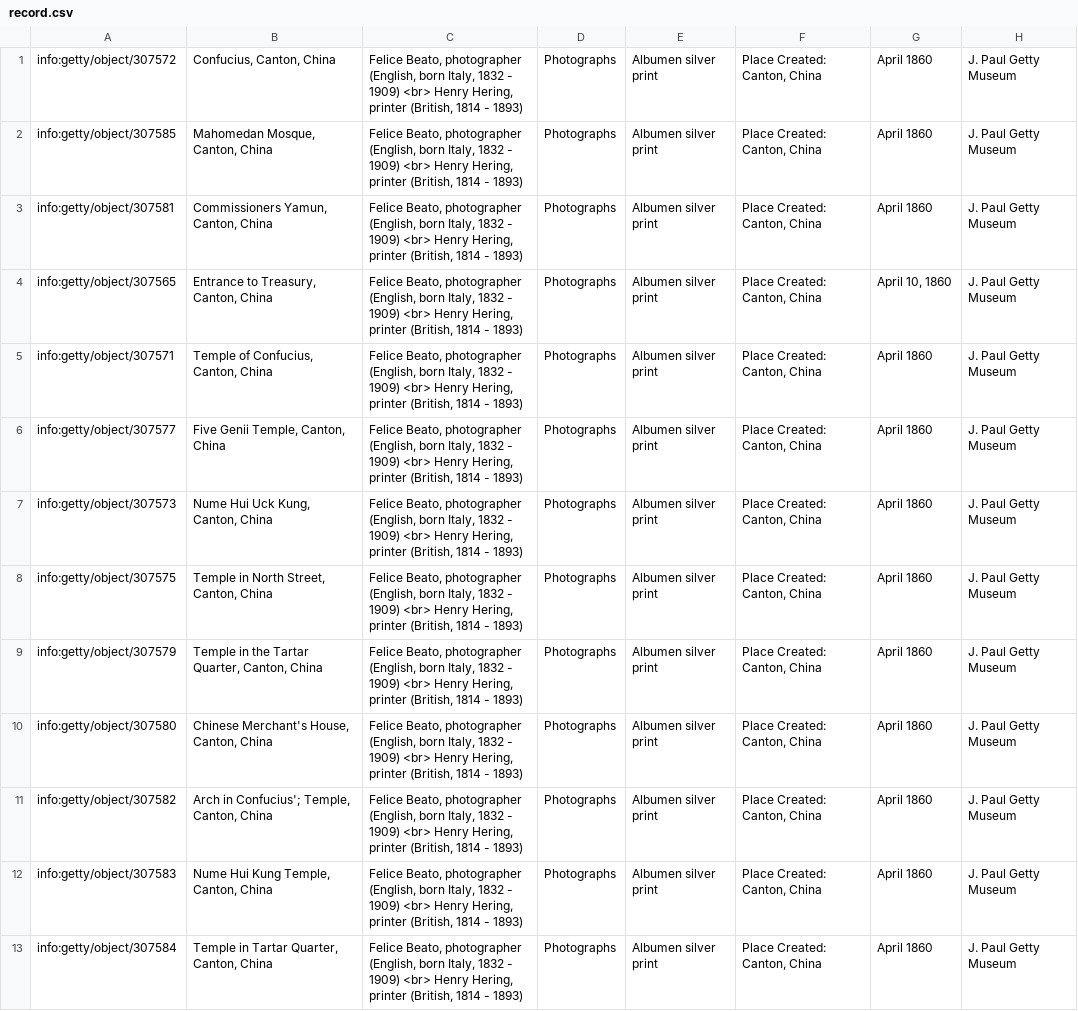
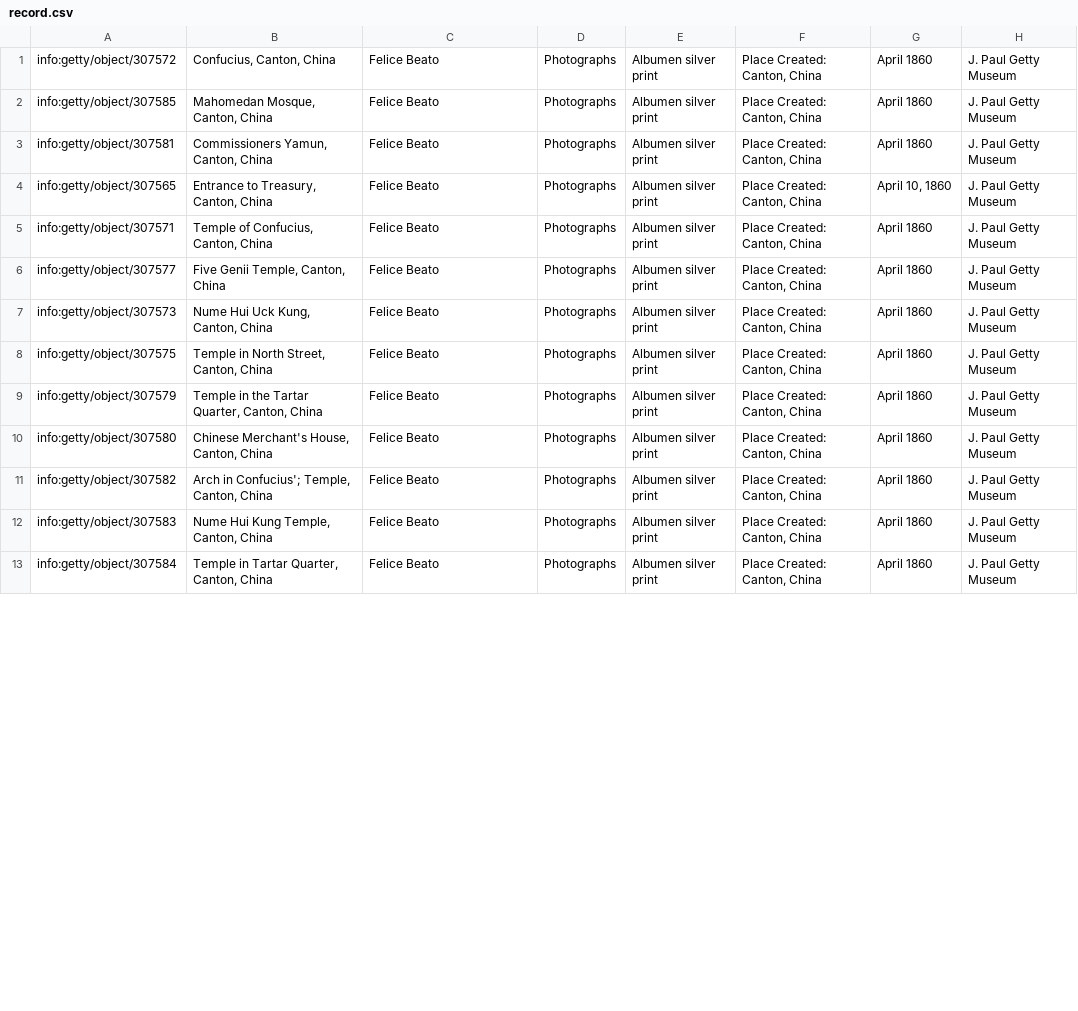
Before and after one commit to christian-acuna/lens-of-china-swift, a CSV file: record.csv, drawn as a sheet; only a part is shown; the diff covers the shown part only; the diff names each change by its address in the sheet, - before the commit and + after, or states it on an @@ line.

Commit message:
added some 2x photos

```diff
--- a/record.csv
+++ b/record.csv
-C1:C13: Felice Beato, photographer (English, born Italy, 1832 - 1909) <br> Henry Hering, printer (British, 1814 - 1893)
+C1:C13: Felice Beato
```
Also changed, not shown: 13 edited cells elsewhere in this file, 16 other files.
